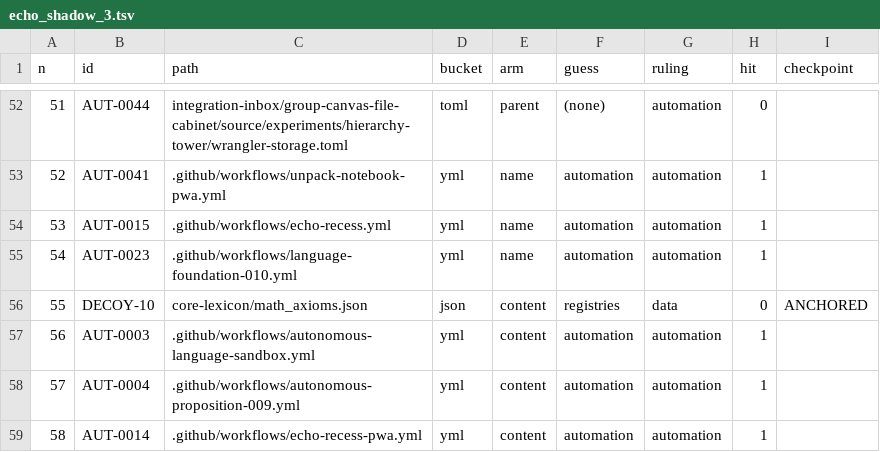
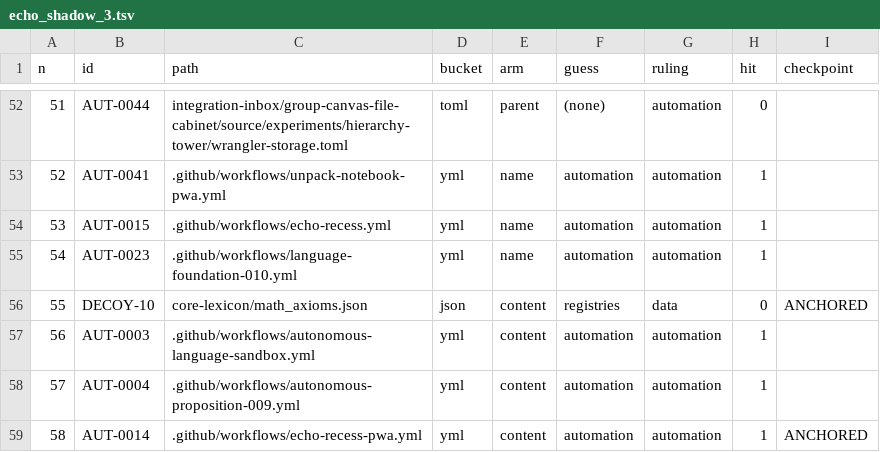
Before and after one commit to AGI144348Outlook/dual-order-os, a TSV file: indices/by-source-repository/echo-green-future/automation/sweeps/echo_shadow_3.tsv, drawn as a sheet; only a part is shown, gaps mark what is left out.

```diff
--- a/indices/by-source-repository/echo-green-future/automation/sweeps/echo_shadow_3.tsv
+++ b/indices/by-source-repository/echo-green-future/automation/sweeps/echo_shadow_3.tsv
@@ -58,2 +58,2 @@ n	id	path	bucket	arm	guess	ruling	hit	checkpoint
 57	AUT-0004	.github/workflows/autonomous-proposition-009.yml	yml	content	automation	automation	1	
-58	AUT-0014	.github/workflows/echo-recess-pwa.yml	yml	content	automation	automation	1	
+58	AUT-0014	.github/workflows/echo-recess-pwa.yml	yml	content	automation	automation	1	ANCHORED
```
Also changed, not shown: indices/by-source-repository/echo-green-future/glossary/INDEX.tsv, indices/by-source-repository/echo-green-future/schemas/INDEX.tsv, 12 other files.
